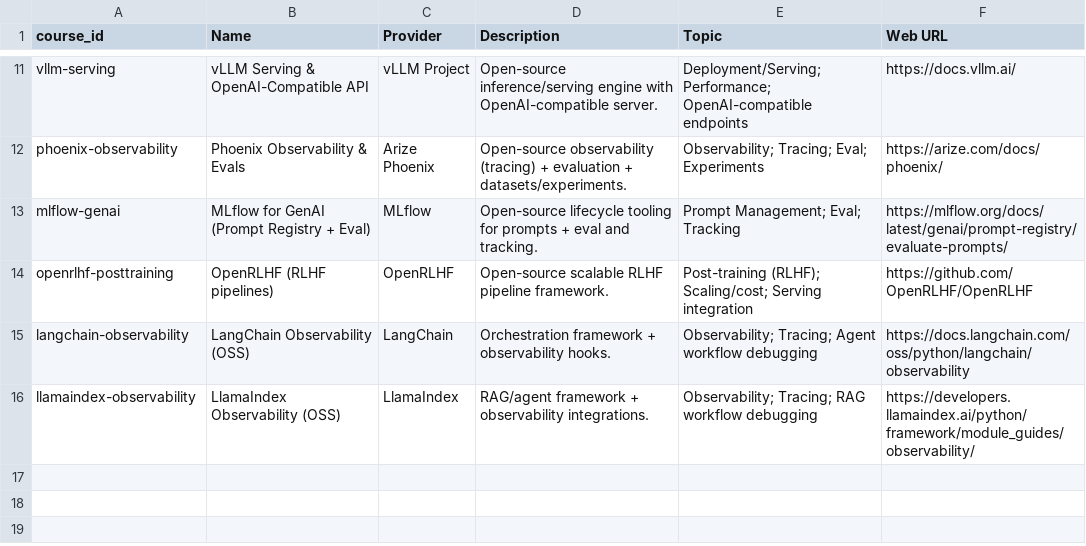
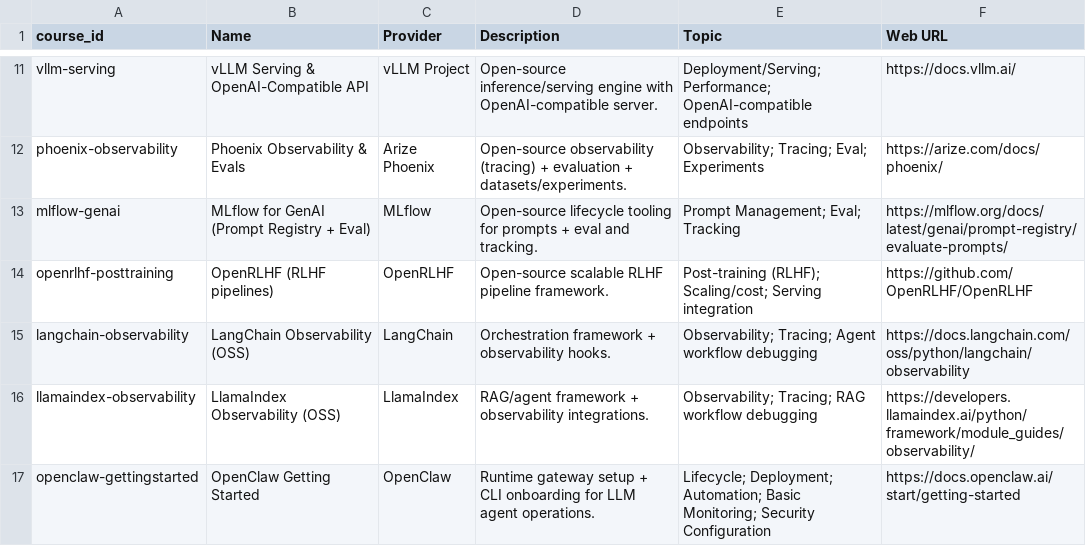
Before and after one commit to athsrueas-geocurator/AI_courses, a CSV file: courses.csv, drawn as a sheet; only a part is shown, gaps mark what is left out; the diff names each change by its address in the sheet, - before the commit and + after, or states it on an @@ line.

```diff
--- a/courses.csv
+++ b/courses.csv
+row 17: openclaw-gettingstarted | OpenClaw Getting Started | OpenClaw | Runtime gateway setup + CLI onboarding for LLM agent operations. | Lifecycle; Deployment; Automation; Basic Monitoring; Security Configuration | https://docs.openclaw.ai/start/getting-started
```
Also changed, not shown: 1 other file.
